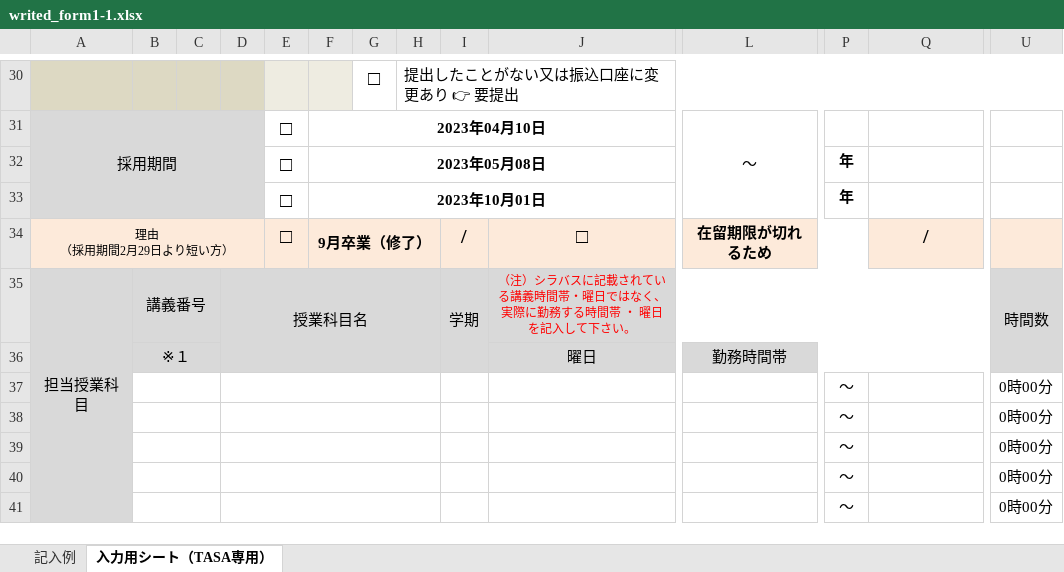
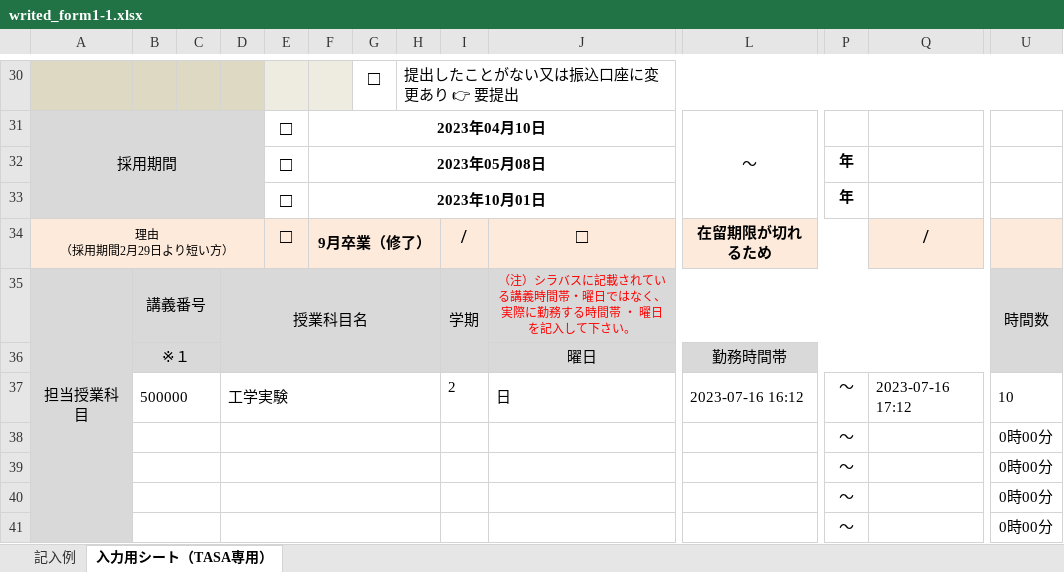
Before and after one commit to ueno12345/Takin, an Excel workbook: public/excel/writed_form1-1.xlsx, sheet 入力用シート（TASA専用）, drawn as a sheet; only a part is shown, gaps mark what is left out; values as stored, in another font and other column widths than the file's, no borders; charts and pictures not drawn; removed rows and columns are numbered as before the commit, all else as after; rows hold the shown columns only; the diff names each change by its address in the sheet, - before the commit and + after, or states it on an @@ line.

```diff
--- a/public/excel/writed_form1-1.xlsx (sheet 入力用シート（TASA専用）)
+++ b/public/excel/writed_form1-1.xlsx (sheet 入力用シート（TASA専用）)
-row 37:  |  |  |  |  |  |  |  |  |  |  | ～ |  | 0時00分
+row 37:  | 500000 |  | 工学実験 |  |  |  |  | 2 | 日 | 2023-07-16 16:12 | ～ | 2023-07-16 17:12 | 10
```
Also changed, not shown: public/excel/writed_form2.xlsx, 1 other file.
